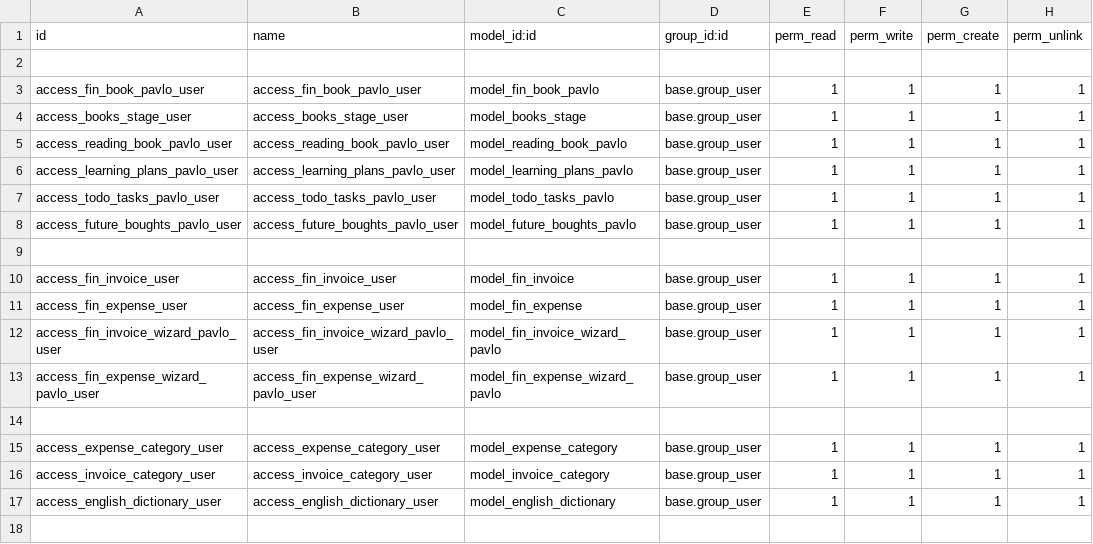
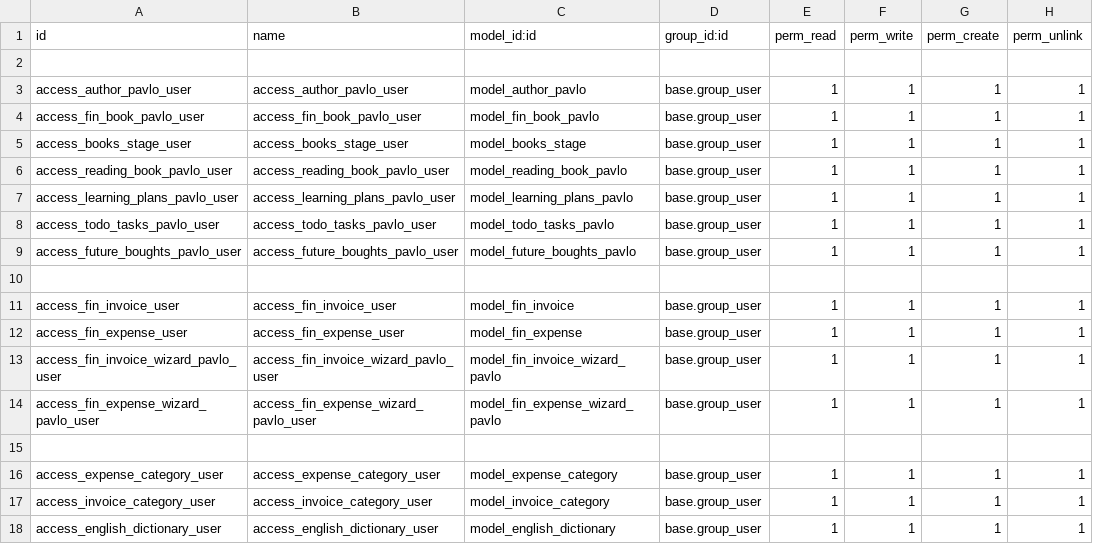
Before and after one commit to AlwaysDoBetter1/fin_book, a CSV file: my_own_financial_book/security/ir.model.access.csv, drawn as a sheet; the diff names each change by its address in the sheet, - before the commit and + after, or states it on an @@ line.

```diff
--- a/my_own_financial_book/security/ir.model.access.csv
+++ b/my_own_financial_book/security/ir.model.access.csv
+row 3: access_author_pavlo_user | access_author_pavlo_user | model_author_pavlo | base.group_user | 1 | 1 | 1 | 1
```
Also changed, not shown: 11 other files.
